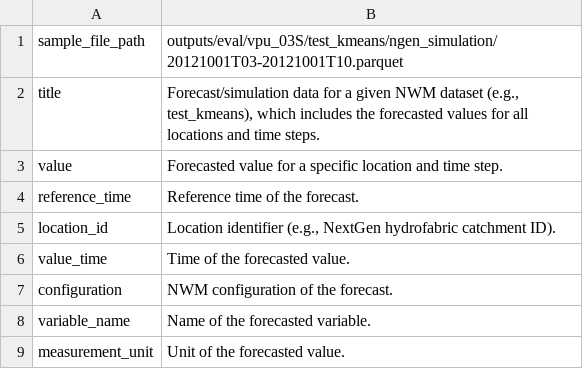
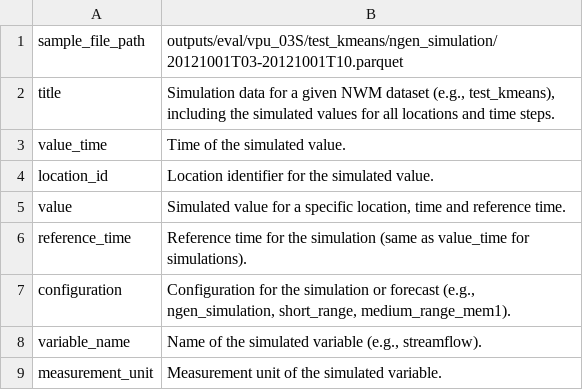
Before and after one commit to NGWPC/nwm-eval-mgr, a CSV file: docs/scripts/data_desc/outputs/forecast_data.csv, drawn as a sheet.

```diff
--- a/docs/scripts/data_desc/outputs/forecast_data.csv
+++ b/docs/scripts/data_desc/outputs/forecast_data.csv
@@ -1,9 +1,9 @@
 sample_file_path|outputs/eval/vpu_03S/test_kmeans/ngen_simulation/20121001T03-20121001T10.parquet
-title|Forecast/simulation data for a given NWM dataset (e.g., test_kmeans), which includes the forecasted values for all locations and time steps.
-value|Forecasted value for a specific location and time step.
-reference_time|Reference time of the forecast.
-location_id|Location identifier (e.g., NextGen hydrofabric catchment ID).
-value_time|Time of the forecasted value.
-configuration|NWM configuration of the forecast.
-variable_name|Name of the forecasted variable.
-measurement_unit|Unit of the forecasted value.
+title|Simulation data for a given NWM dataset (e.g., test_kmeans), including the simulated values for all locations and time steps.
+value_time|Time of the simulated value.
+location_id|Location identifier for the simulated value.
+value|Simulated value for a specific location, time and reference time.
+reference_time|Reference time for the simulation (same as value_time for simulations).
+configuration|Configuration for the simulation or forecast (e.g., ngen_simulation, short_range, medium_range_mem1).
+variable_name|Name of the simulated variable (e.g., streamflow).
+measurement_unit|Measurement unit of the simulated variable.
```
Also changed, not shown: docs/scripts/data_desc/inputs/gage_crosswalk.csv, docs/scripts/data_desc/outputs/metrics.csv, 6 other files.
